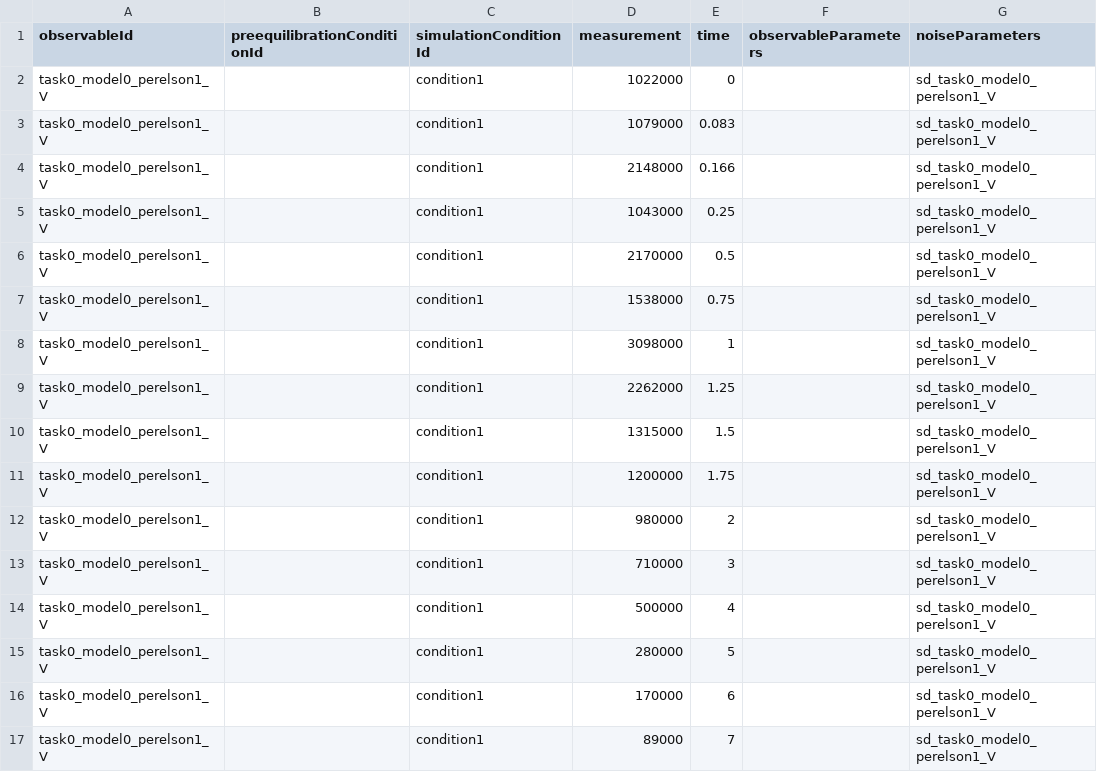
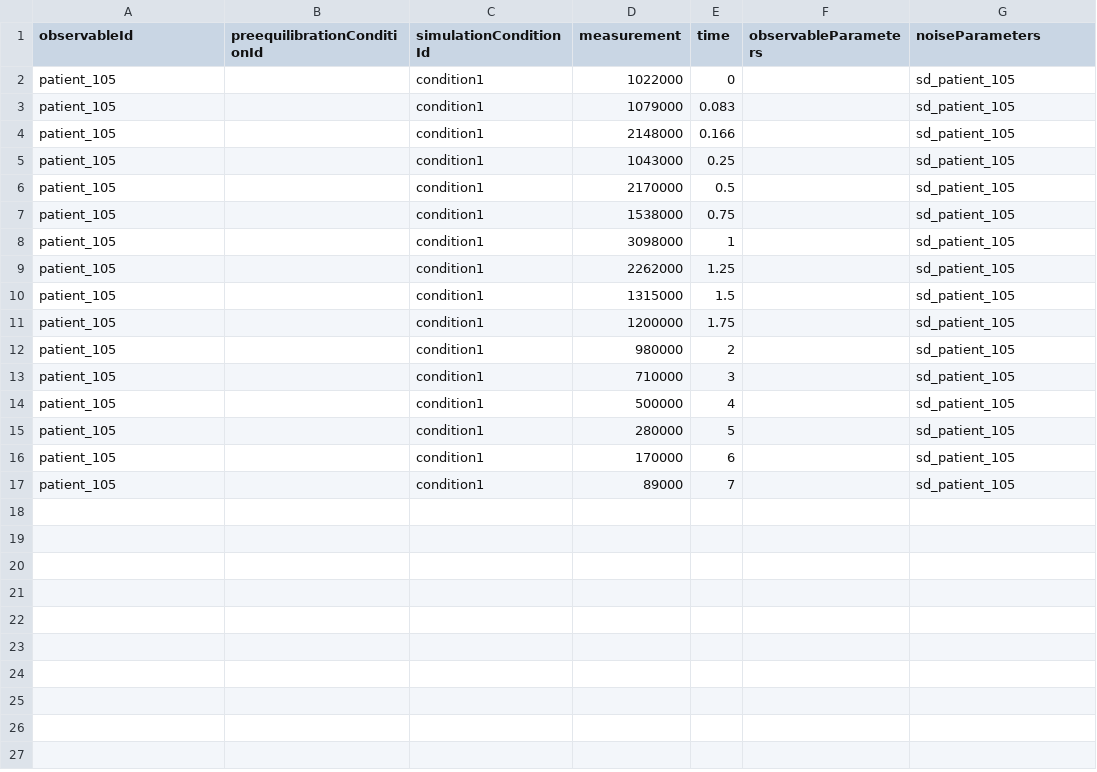
Before and after one commit to Benchmarking-Initiative/Benchmark-Models-PEtab, a TSV file: Benchmark-Models/Perelson_Science1996/measurementData_Perelson_Science1996.tsv, drawn as a sheet.

```diff
--- a/Benchmark-Models/Perelson_Science1996/measurementData_Perelson_Science1996.tsv
+++ b/Benchmark-Models/Perelson_Science1996/measurementData_Perelson_Science1996.tsv
@@ -1,17 +1,17 @@
 observableId	preequilibrationConditionId	simulationConditionId	measurement	time	observableParameters	noiseParameters
-task0_model0_perelson1_V		condition1	1022000	0		sd_task0_model0_perelson1_V
-task0_model0_perelson1_V		condition1	1079000	0.083		sd_task0_model0_perelson1_V
-task0_model0_perelson1_V		condition1	2148000	0.166		sd_task0_model0_perelson1_V
-task0_model0_perelson1_V		condition1	1043000	0.25		sd_task0_model0_perelson1_V
-task0_model0_perelson1_V		condition1	2170000	0.5		sd_task0_model0_perelson1_V
-task0_model0_perelson1_V		condition1	1538000	0.75		sd_task0_model0_perelson1_V
-task0_model0_perelson1_V		condition1	3098000	1		sd_task0_model0_perelson1_V
-task0_model0_perelson1_V		condition1	2262000	1.25		sd_task0_model0_perelson1_V
-task0_model0_perelson1_V		condition1	1315000	1.5		sd_task0_model0_perelson1_V
-task0_model0_perelson1_V		condition1	1200000	1.75		sd_task0_model0_perelson1_V
-task0_model0_perelson1_V		condition1	980000	2		sd_task0_model0_perelson1_V
-task0_model0_perelson1_V		condition1	710000	3		sd_task0_model0_perelson1_V
-task0_model0_perelson1_V		condition1	500000	4		sd_task0_model0_perelson1_V
-task0_model0_perelson1_V		condition1	280000	5		sd_task0_model0_perelson1_V
-task0_model0_perelson1_V		condition1	170000	6		sd_task0_model0_perelson1_V
-task0_model0_perelson1_V		condition1	89000	7		sd_task0_model0_perelson1_V
+patient_105		condition1	1022000	0		sd_patient_105
+patient_105		condition1	1079000	0.083		sd_patient_105
+patient_105		condition1	2148000	0.166		sd_patient_105
+patient_105		condition1	1043000	0.25		sd_patient_105
+patient_105		condition1	2170000	0.5		sd_patient_105
+patient_105		condition1	1538000	0.75		sd_patient_105
+patient_105		condition1	3098000	1		sd_patient_105
+patient_105		condition1	2262000	1.25		sd_patient_105
+patient_105		condition1	1315000	1.5		sd_patient_105
+patient_105		condition1	1200000	1.75		sd_patient_105
+patient_105		condition1	980000	2		sd_patient_105
+patient_105		condition1	710000	3		sd_patient_105
+patient_105		condition1	500000	4		sd_patient_105
+patient_105		condition1	280000	5		sd_patient_105
+patient_105		condition1	170000	6		sd_patient_105
+patient_105		condition1	89000	7		sd_patient_105
```
